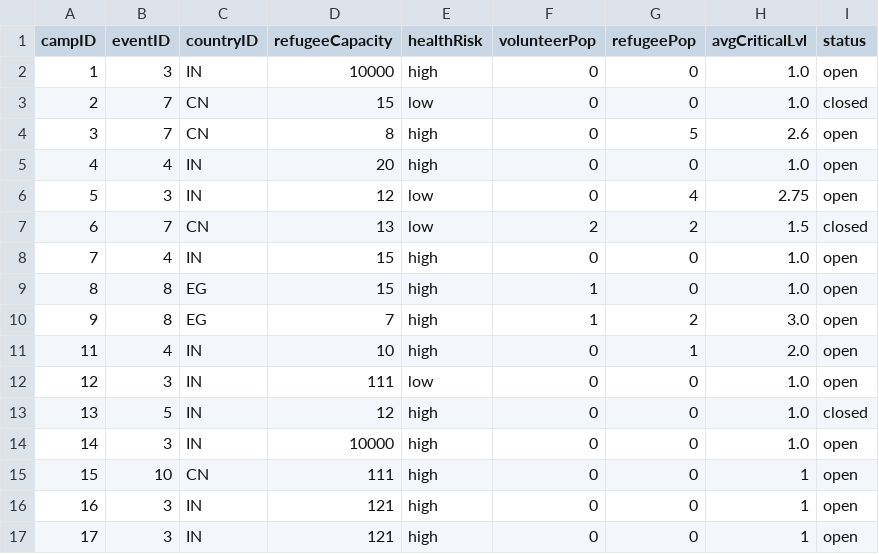
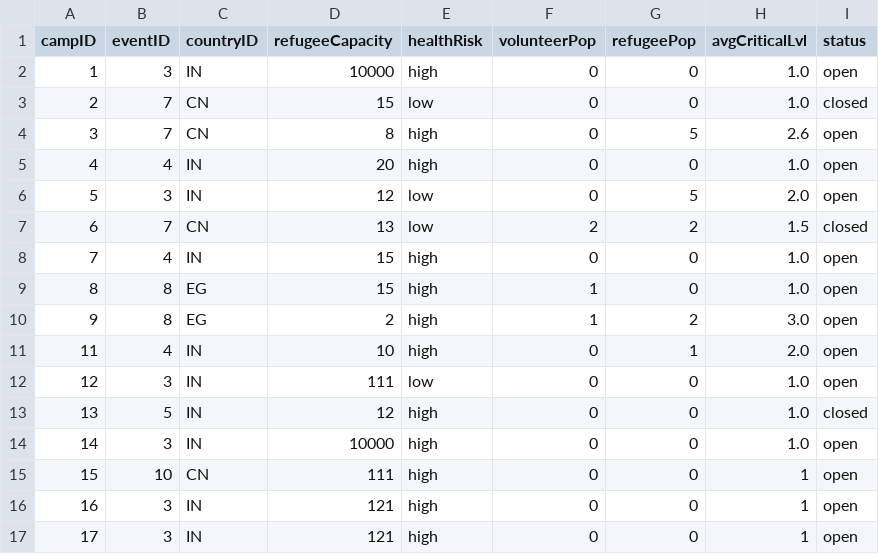
Before and after one commit to bennylao/ucl-humanitarian-management-system-CLI, a CSV file: humanitarian_management_system/data/camp.csv, drawn as a sheet.

Commit message:
added capacity > population check when moving refugee

```diff
--- a/humanitarian_management_system/data/camp.csv
+++ b/humanitarian_management_system/data/camp.csv
@@ -5,3 +5,3 @@ campID,eventID,countryID,refugeeCapacity,healthRisk,volunteerPop,refugeePop,avgC
 4,4,IN,20,high,0,0,1.0,open
-5,3,IN,12,low,0,4,2.75,open
+5,3,IN,12,low,0,5,2.0,open
 6,7,CN,13,low,2,2,1.5,closed
@@ -9,3 +9,3 @@ campID,eventID,countryID,refugeeCapacity,healthRisk,volunteerPop,refugeePop,avgC
 8,8,EG,15,high,1,0,1.0,open
-9,8,EG,7,high,1,2,3.0,open
+9,8,EG,2,high,1,2,3.0,open
 11,4,IN,10,high,0,1,2.0,open
```
Also changed, not shown: 2 other files.
